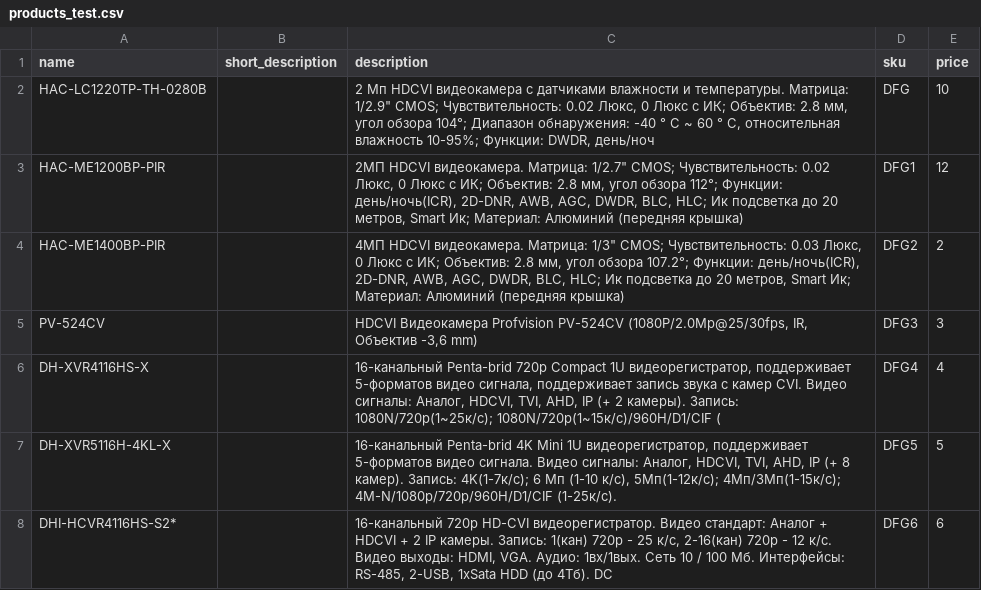
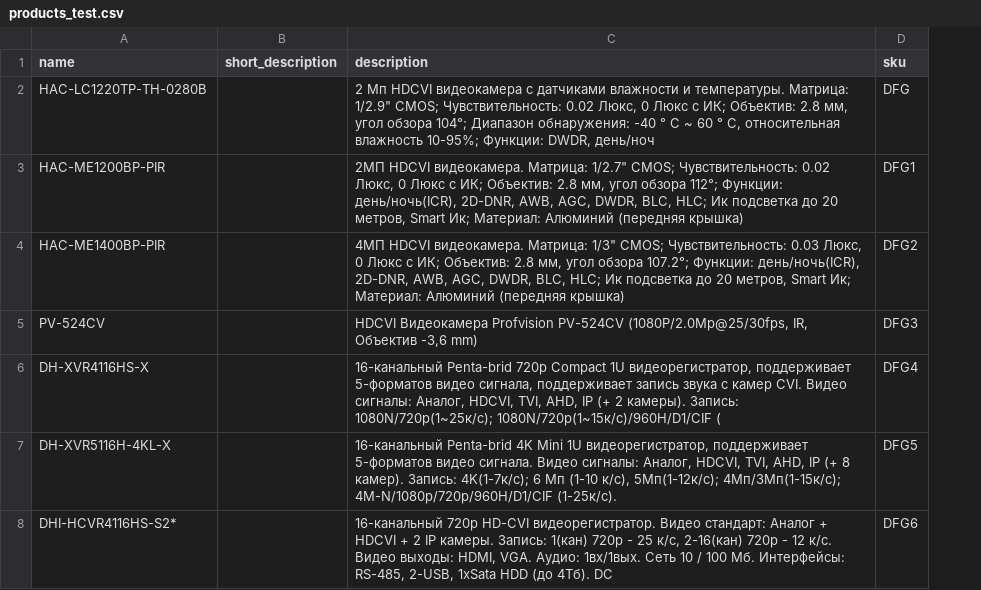
Before and after one commit to KhrystynaInzhuvatova/videoko, a CSV file: db/products_test.csv, drawn as a sheet; the diff names each change by its address in the sheet, - before the commit and + after, or states it on an @@ line.

Commit message:
price

```diff
--- a/db/products_test.csv
+++ b/db/products_test.csv
-column E (price), rows 2-8: 10 | 12 | 2 | 3 | 4 | 5 | 6
```
Also changed, not shown: 33 other files.
